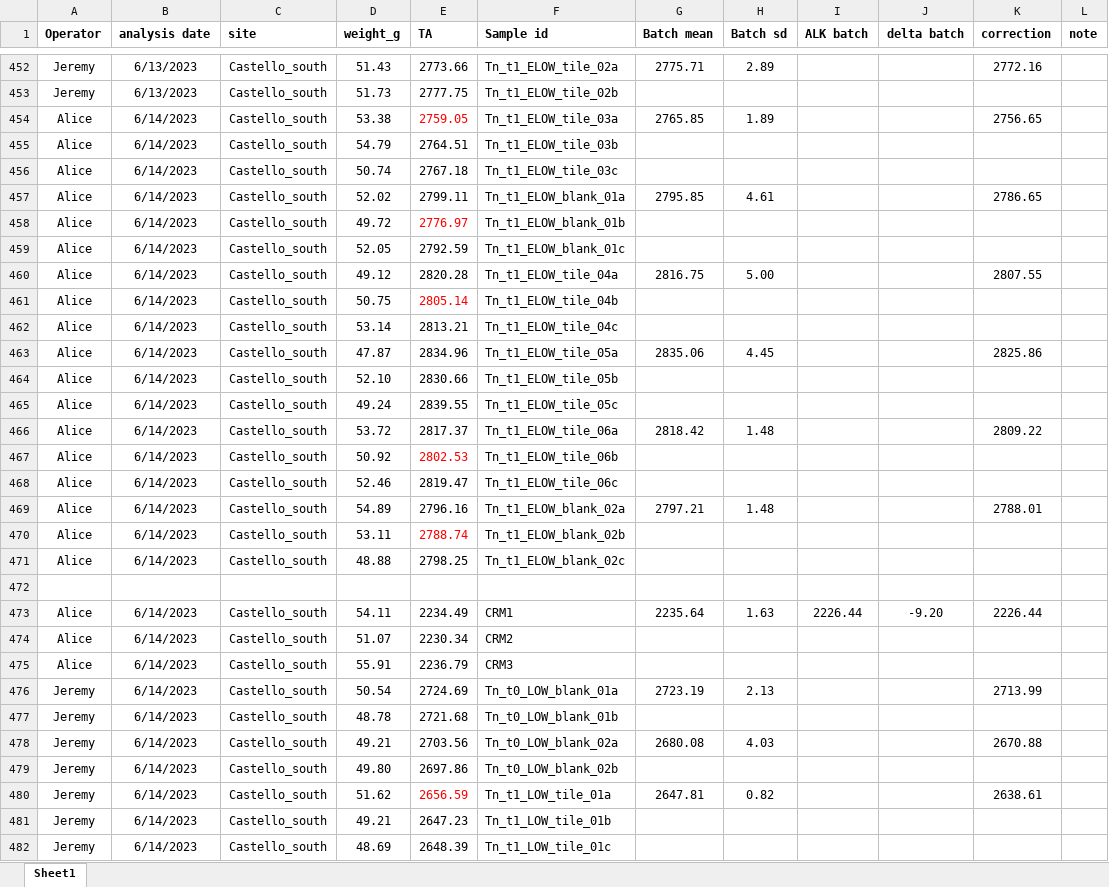
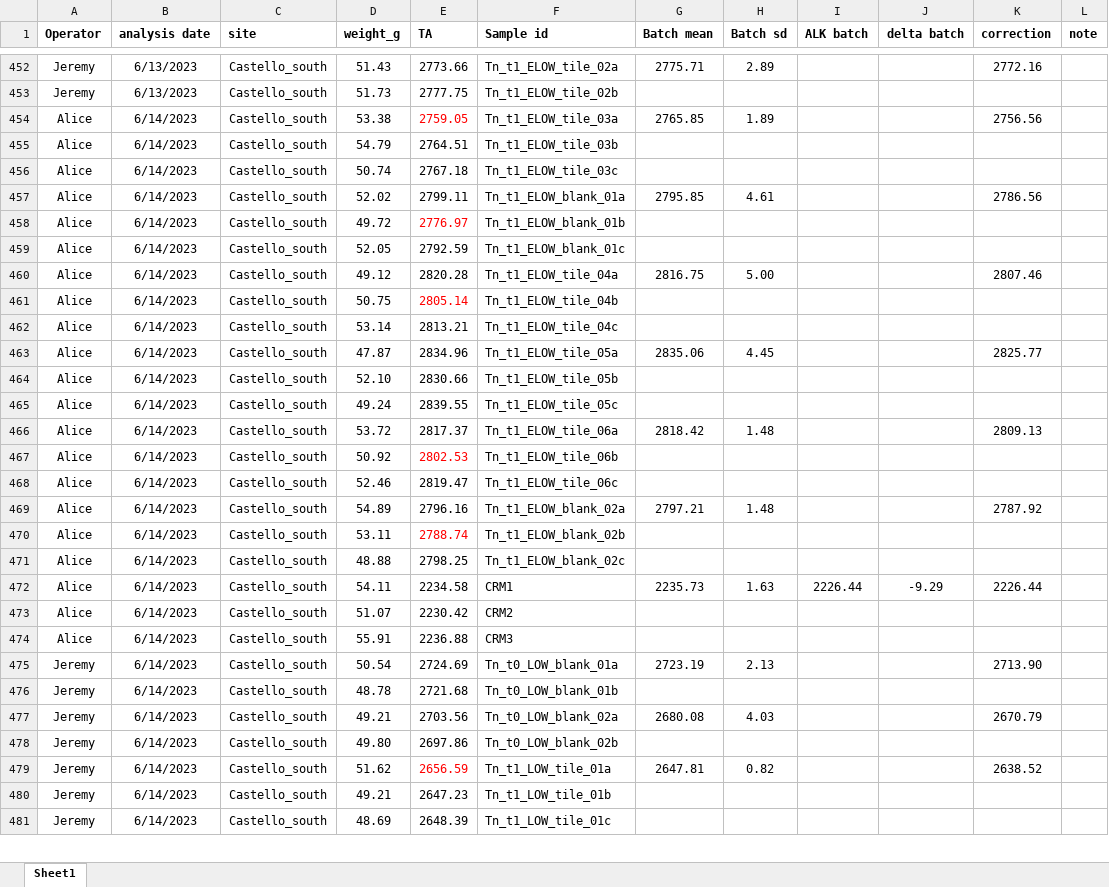
Before and after one commit to JayCrlt/BenthFun, an Excel workbook: Data/Spring_2023/BenthFun_Alkalinity.xlsx, sheet Sheet1, drawn as a sheet; only a part is shown, gaps mark what is left out; values as stored, in another font and other column widths than the file's, no borders; removed rows and columns are numbered as before the commit, all else as after; the diff covers the shown part only; the diff names each change by its address in the sheet, - before the commit and + after, or states it on an @@ line.

```diff
--- a/Data/Spring_2023/BenthFun_Alkalinity.xlsx (sheet Sheet1)
+++ b/Data/Spring_2023/BenthFun_Alkalinity.xlsx (sheet Sheet1)
-K454 (correction): 2756.65
+K454 (correction): 2756.56
-K457 (correction): 2786.65
+K457 (correction): 2786.56
-K460 (correction): 2807.55
+K460 (correction): 2807.46
-K463 (correction): 2825.86
+K463 (correction): 2825.77
-K466 (correction): 2809.22
+K466 (correction): 2809.13
-K469 (correction): 2788.01
+K469 (correction): 2787.92
-row 472: (empty)
-E472 (TA): 2234.49
+E472 (TA): 2234.58
-G472 (Batch mean): 2235.64
+G472 (Batch mean): 2235.73
-J472 (delta batch): -9.20
+J472 (delta batch): -9.29
-E473 (TA): 2230.34
+E473 (TA): 2230.42
-E474 (TA): 2236.79
+E474 (TA): 2236.88
-K475 (correction): 2713.99
+K475 (correction): 2713.90
-K477 (correction): 2670.88
+K477 (correction): 2670.79
-K479 (correction): 2638.61
+K479 (correction): 2638.52
```
Also changed, not shown: 22 added rows, 24 removed rows and 11 edited cells elsewhere in this sheet, formulas that keep their value, Data/Spring_2023/Diving_log_Spring_2023_BenthFun.xlsx, 23 other files.
